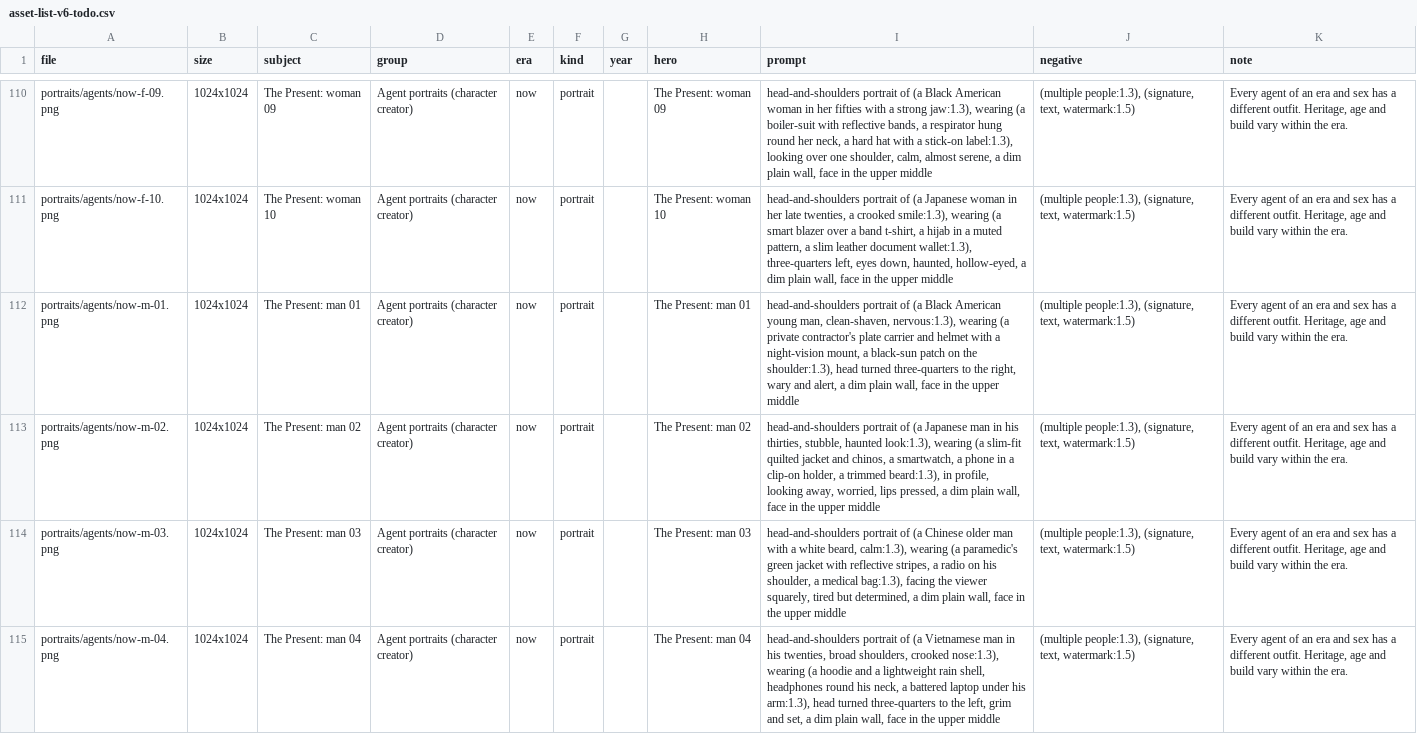
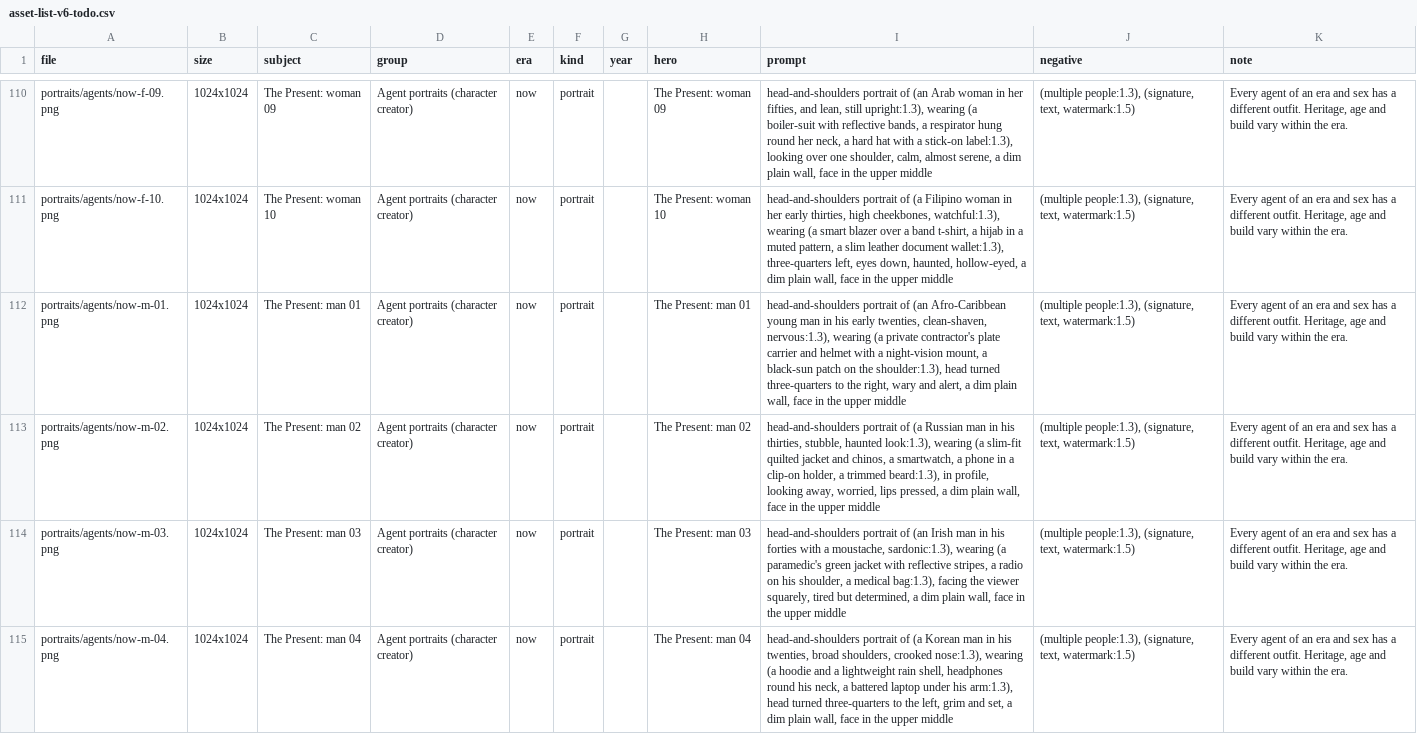
Before and after one commit to Jangokirby/The-Beyond, a CSV file: art/asset-list-v6-todo.csv, drawn as a sheet; only a part is shown, gaps mark what is left out; the diff covers the shown part only; the diff names each change by its address in the sheet, - before the commit and + after, or states it on an @@ line.

```diff
--- a/art/asset-list-v6-todo.csv
+++ b/art/asset-list-v6-todo.csv
-I110 (prompt): …portrait of (a Black American woman in her fifties with a strong jaw:1.3), wearing (a…
+I110 (prompt): …portrait of (an Arab woman in her fifties, and lean, still upright:1.3), wearing (a…
-I111 (prompt): …of (a Japanese woman in her late twenties, a crooked smile:1.3), wearing (a…
+I111 (prompt): …of (a Filipino woman in her early thirties, high cheekbones, watchful:1.3), wearing (a…
-I112 (prompt): …portrait of (a Black American young man, clean-shaven, nervous:1.3),…
+I112 (prompt): …portrait of (an Afro-Caribbean young man in his early twenties, clean-shaven, nervous:1.3),…
-I113 (prompt): …of (a Japanese man in…
+I113 (prompt): …of (a Russian man in…
-I114 (prompt): …portrait of (a Chinese older man with a white beard, calm:1.3), wearing (a…
+I114 (prompt): …portrait of (an Irish man in his forties with a moustache, sardonic:1.3), wearing (a…
-I115 (prompt): …of (a Vietnamese man in…
+I115 (prompt): …of (a Korean man in…
```
Also changed, not shown: 113 edited cells elsewhere in this file, art/asset-list-v6.csv, 2 other files.
